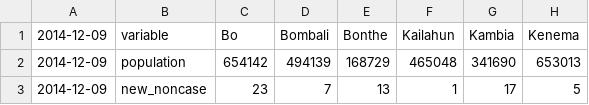
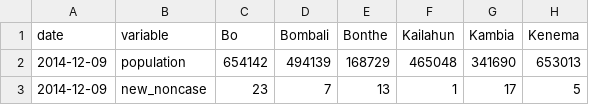
Before and after one commit to cmrivers/ebola, a CSV file: sl_data/Ebola-Situation-Report_Vol-195.csv, drawn as a sheet; only a part is shown; the diff names each change by its address in the sheet, - before the commit and + after, or states it on an @@ line.

Commit message:
adding missing date header

```diff
--- a/sl_data/Ebola-Situation-Report_Vol-195.csv
+++ b/sl_data/Ebola-Situation-Report_Vol-195.csv
-A1: 2014-12-09
+A1: date
```
